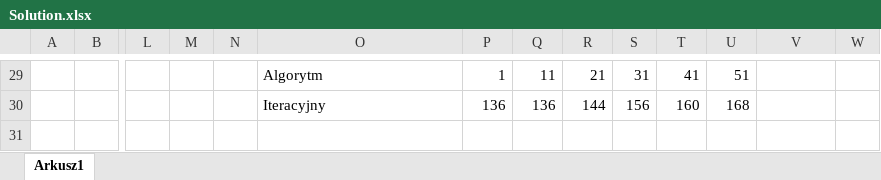
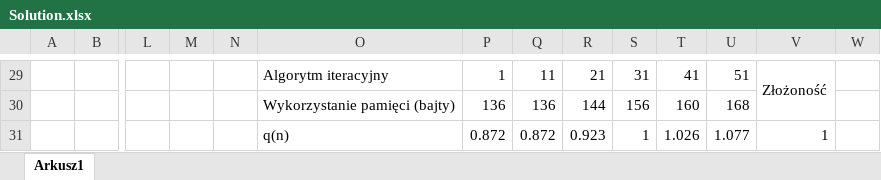
Before and after one commit to Arton1/BorgCity, an Excel workbook: Solution.xlsx, sheet Arkusz1, drawn as a sheet; only a part is shown, gaps mark what is left out; values as stored, in another font and other column widths than the file's, no cell formats; rows hold the shown columns only; the diff covers the shown part only; the diff names each change by its address in the sheet, - before the commit and + after, or states it on an @@ line.

```diff
--- a/Solution.xlsx (sheet Arkusz1)
+++ b/Solution.xlsx (sheet Arkusz1)
-O29: Algorytm
+O29: Algorytm iteracyjny
-V29: (empty)
+V29: Złożoność
+V29:V30 merged
-O30: Iteracyjny
+O30: Wykorzystanie pamięci (bajty)
+row 31:  |  |  |  |  | q(n) | 0.872 | 0.872 | 0.923 | 1 | 1.026 | 1.077 | 1
```
Also changed, not shown: 4 added rows, 4 removed rows, 21 edited cells and merged cells elsewhere in this sheet, cell formats, formulas that keep their value, 11 other files.
